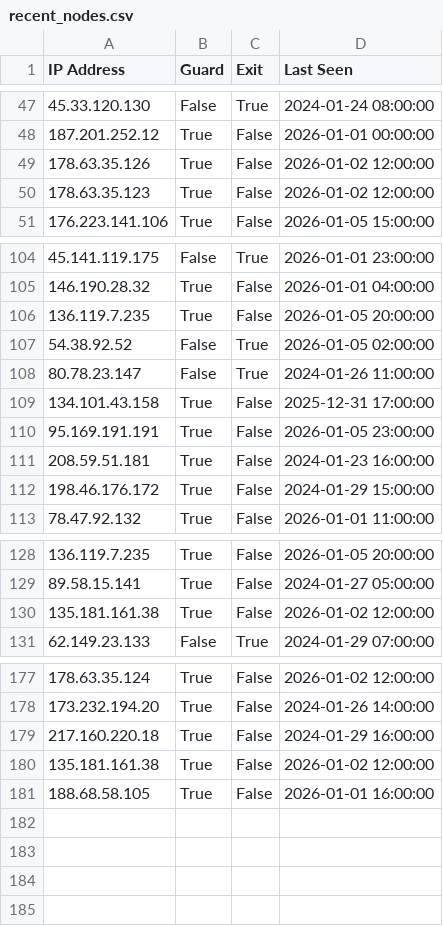
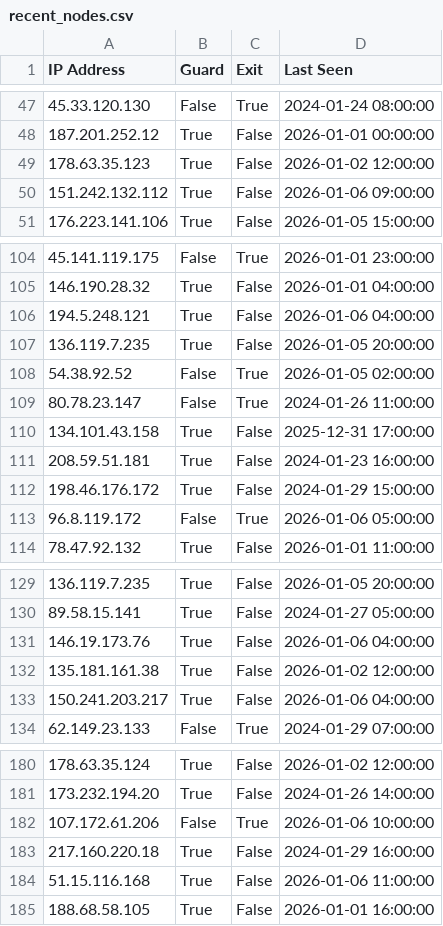
Before and after one commit to jjewitt/TOR_List, a CSV file: lists/recent_nodes.csv, drawn as a sheet; only a part is shown, gaps mark what is left out; the diff covers the shown part only.

```diff
--- a/lists/recent_nodes.csv
+++ b/lists/recent_nodes.csv
@@ -48,4 +48,4 @@ IP Address,Guard,Exit,Last Seen
 187.201.252.12,True,False,2026-01-01 00:00:00
-178.63.35.126,True,False,2026-01-02 12:00:00
 178.63.35.123,True,False,2026-01-02 12:00:00
+151.242.132.112,True,False,2026-01-06 09:00:00
 176.223.141.106,True,False,2026-01-05 15:00:00
@@ -105,2 +105,3 @@ IP Address,Guard,Exit,Last Seen
 146.190.28.32,True,False,2026-01-01 04:00:00
+194.5.248.121,True,False,2026-01-06 04:00:00
 136.119.7.235,True,False,2026-01-05 20:00:00
@@ -109,5 +110,5 @@ IP Address,Guard,Exit,Last Seen
 134.101.43.158,True,False,2025-12-31 17:00:00
-95.169.191.191,True,False,2026-01-05 23:00:00
 208.59.51.181,True,False,2024-01-23 16:00:00
 198.46.176.172,True,False,2024-01-29 15:00:00
+96.8.119.172,False,True,2026-01-06 05:00:00
 78.47.92.132,True,False,2026-01-01 11:00:00
@@ -129,3 +130,5 @@ IP Address,Guard,Exit,Last Seen
 89.58.15.141,True,False,2024-01-27 05:00:00
+146.19.173.76,True,False,2026-01-06 04:00:00
 135.181.161.38,True,False,2026-01-02 12:00:00
+150.241.203.217,True,False,2026-01-06 04:00:00
 62.149.23.133,False,True,2024-01-29 07:00:00
@@ -178,4 +181,5 @@ IP Address,Guard,Exit,Last Seen
 173.232.194.20,True,False,2024-01-26 14:00:00
+107.172.61.206,False,True,2026-01-06 10:00:00
 217.160.220.18,True,False,2024-01-29 16:00:00
-135.181.161.38,True,False,2026-01-02 12:00:00
+51.15.116.168,True,False,2026-01-06 11:00:00
 188.68.58.105,True,False,2026-01-01 16:00:00
```
Also changed, not shown: 4 added rows and 4 removed rows elsewhere in this file, lists/exit_nodes.csv, lists/guard_nodes.csv, 1 other file.
